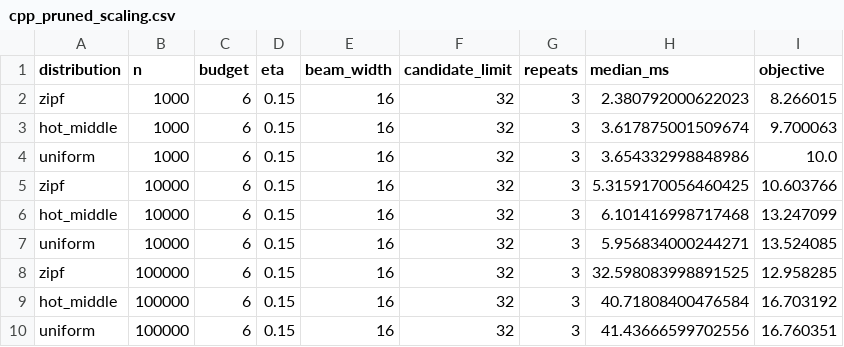
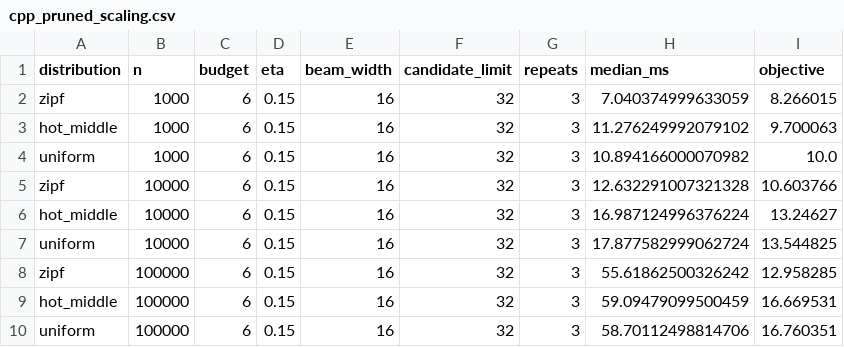
Before and after one commit to nazkari86-lab/certigap-toolkit, a CSV file: results/cpp_pruned_scaling.csv, drawn as a sheet.

```diff
--- a/results/cpp_pruned_scaling.csv
+++ b/results/cpp_pruned_scaling.csv
@@ -1,10 +1,10 @@
 distribution,n,budget,eta,beam_width,candidate_limit,repeats,median_ms,objective
-zipf,1000,6,0.15,16,32,3,2.380792000622023,8.266015
-hot_middle,1000,6,0.15,16,32,3,3.617875001509674,9.700063
-uniform,1000,6,0.15,16,32,3,3.654332998848986,10.0
-zipf,10000,6,0.15,16,32,3,5.3159170056460425,10.603766
-hot_middle,10000,6,0.15,16,32,3,6.101416998717468,13.247099
-uniform,10000,6,0.15,16,32,3,5.956834000244271,13.524085
-zipf,100000,6,0.15,16,32,3,32.598083998891525,12.958285
-hot_middle,100000,6,0.15,16,32,3,40.71808400476584,16.703192
-uniform,100000,6,0.15,16,32,3,41.43666599702556,16.760351
+zipf,1000,6,0.15,16,32,3,7.040374999633059,8.266015
+hot_middle,1000,6,0.15,16,32,3,11.276249992079102,9.700063
+uniform,1000,6,0.15,16,32,3,10.894166000070982,10.0
+zipf,10000,6,0.15,16,32,3,12.632291007321328,10.603766
+hot_middle,10000,6,0.15,16,32,3,16.987124996376224,13.24627
+uniform,10000,6,0.15,16,32,3,17.877582999062724,13.544825
+zipf,100000,6,0.15,16,32,3,55.61862500326242,12.958285
+hot_middle,100000,6,0.15,16,32,3,59.09479099500459,16.669531
+uniform,100000,6,0.15,16,32,3,58.70112498814706,16.760351
```
Also changed, not shown: results/pruning_validation.csv, results/speed_quality.csv, 13 other files.
